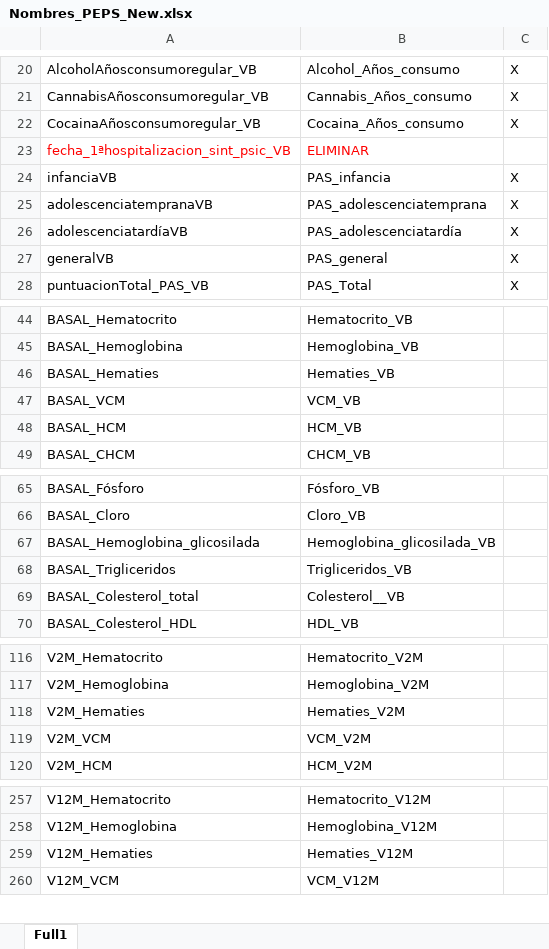
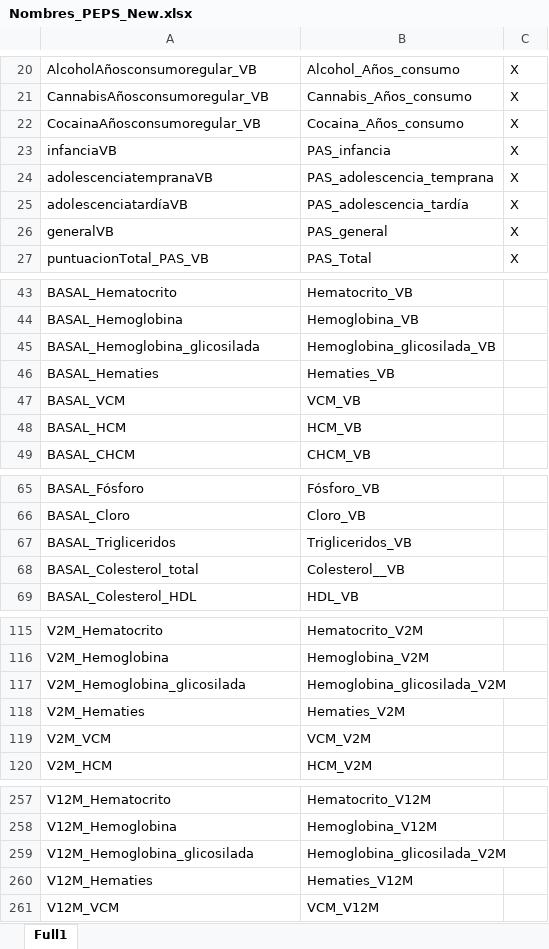
Before and after one commit to DataMirai/FARMA-PEP-PRED, an Excel workbook: Data/Nombres_PEPS_New.xlsx, sheet Full1, drawn as a sheet; only a part is shown, gaps mark what is left out; values as stored, in another font and other column widths than the file's, no borders; charts and pictures not drawn; removed rows and columns are numbered as before the commit, all else as after; the diff names each change by its address in the sheet, - before the commit and + after, or states it on an @@ line.

Commit message:
Nombres arreglados a version aceptable,
falta incluir los extras y la genetica

```diff
--- a/Data/Nombres_PEPS_New.xlsx (sheet Full1)
+++ b/Data/Nombres_PEPS_New.xlsx (sheet Full1)
-row 23: fecha_1ªhospitalizacion_sint_psic_VB | ELIMINAR
-B24: PAS_adolescenciatemprana
+B24: PAS_adolescencia_temprana
-B25: PAS_adolescenciatardía
+B25: PAS_adolescencia_tardía
@@ row 67 moved to row 45: BASAL_Hemoglobina_glicosilada @@
+row 117: V2M_Hemoglobina_glicosilada | Hemoglobina_glicosilada_V2M
+row 259: V12M_Hemoglobina_glicosilada | Hemoglobina_glicosilada_V2M
```
Also changed, not shown: charts or pictures, 3 other files.
